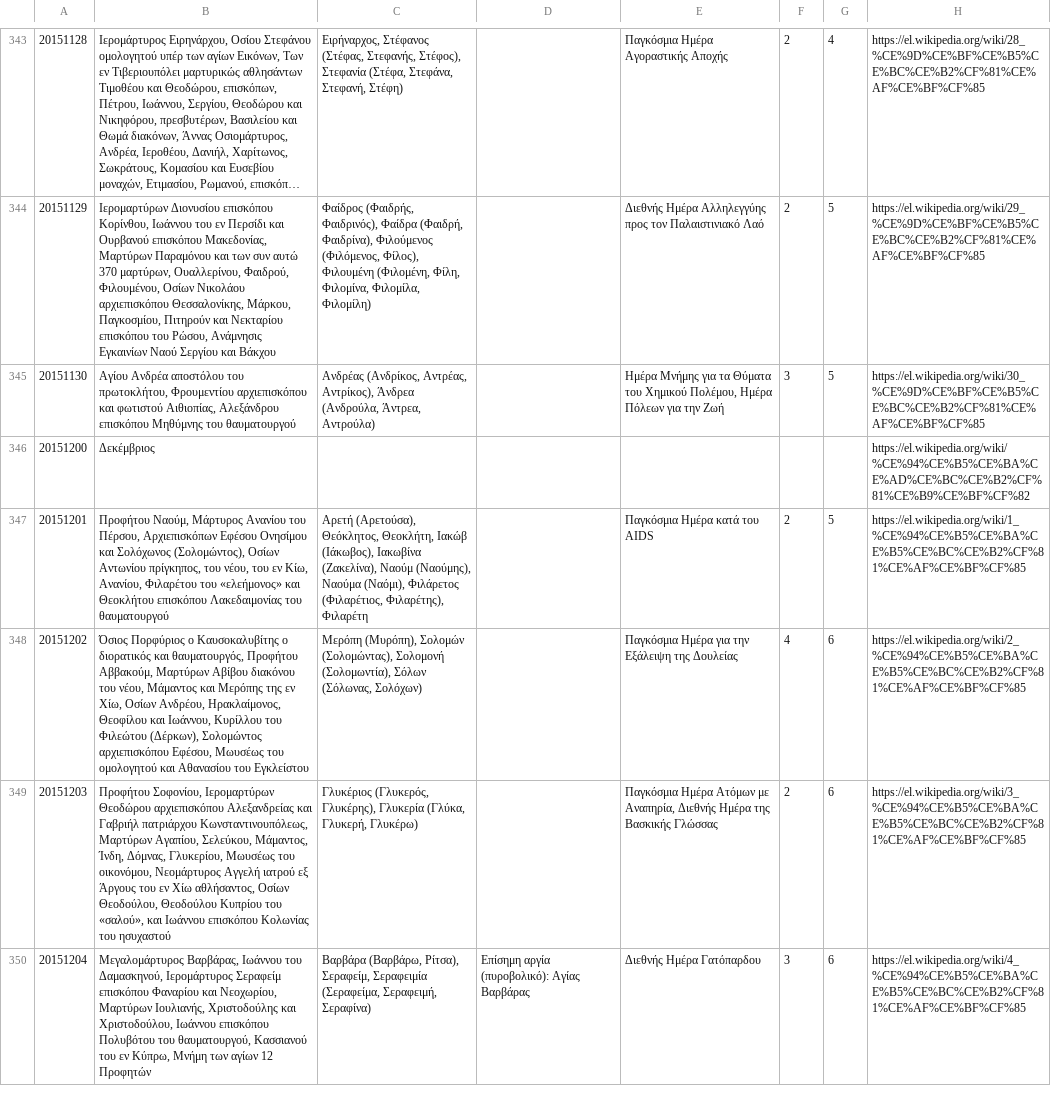
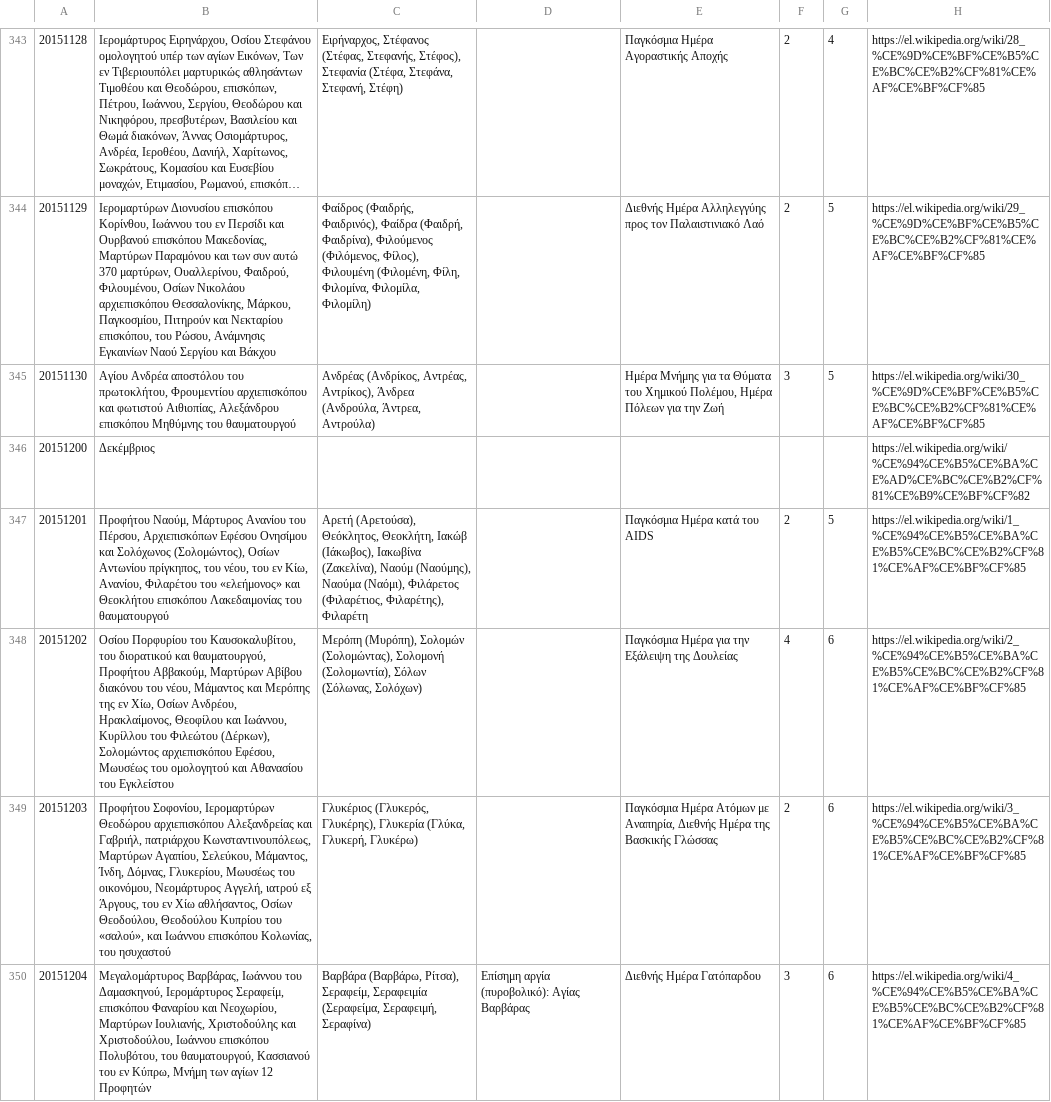
Before and after one commit to smekras/holydays-generator, a CSV file: files/2015-old.csv, drawn as a sheet; only a part is shown, gaps mark what is left out; long unchanged cells end in …; the diff covers the shown part only; the diff names each change by its address in the sheet, - before the commit and + after, or states it on an @@ line.

Commit message:
Finish November, fix bugs and typos, remove duplicates.

```diff
--- a/files/2015-old.csv
+++ b/files/2015-old.csv
-B344: …και Νεκταρίου επισκόπου του Ρώσου,…
+B344: …και Νεκταρίου επισκόπου, του Ρώσου,…
-B348: Όσιος Πορφύριος ο Καυσοκαλυβίτης ο διορατικός και θαυματουργός, Προφήτου Αββακούμ,…
+B348: Οσίου Πορφυρίου του Καυσοκαλυβίτου, του διορατικού και θαυματουργού, Προφήτου Αββακούμ,…
-B349: …Αλεξανδρείας και Γαβριήλ πατριάρχου Κωνσταντινουπόλεως, Μαρτύρων Αγαπίου, Σελεύκου, Μάμαντος, Ίνδη, Δόμνας, Γλυκερίου, Μωυσέως του οικονόμου, Νεομάρτυρος Αγγελή ιατρού εξ Άργους του εν Χίω αθλήσαντος, Οσίων Θεοδούλου, Θεοδούλου Κυπρίου του «σαλού», και Ιωάννου επισκόπου Κολωνίας του ησυχαστού
+B349: …Αλεξανδρείας και Γαβριήλ, πατριάρχου Κωνσταντινουπόλεως, Μαρτύρων Αγαπίου, Σελεύκου, Μάμαντος, Ίνδη, Δόμνας, Γλυκερίου, Μωυσέως του οικονόμου, Νεομάρτυρος Αγγελή, ιατρού εξ Άργους, του εν Χίω αθλήσαντος, Οσίων Θεοδούλου, Θεοδούλου Κυπρίου του «σαλού», και Ιωάννου επισκόπου Κολωνίας, του ησυχαστού
-B350: …Δαμασκηνού, Ιερομάρτυρος Σεραφείμ επισκόπου Φαναρίου και Νεοχωρίου, Μαρτύρων Ιουλιανής, Χριστοδούλης και Χριστοδούλου, Ιωάννου επισκόπου Πολυβότου του θαυματουργού,…
+B350: …Δαμασκηνού, Ιερομάρτυρος Σεραφείμ, επισκόπου Φαναρίου και Νεοχωρίου, Μαρτύρων Ιουλιανής, Χριστοδούλης και Χριστοδούλου, Ιωάννου επισκόπου Πολυβότου, του θαυματουργού,…
```
Also changed, not shown: 38 edited cells elsewhere in this file, 4 other files.
